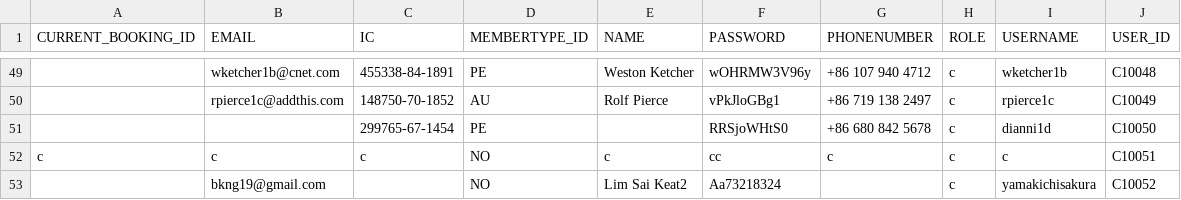
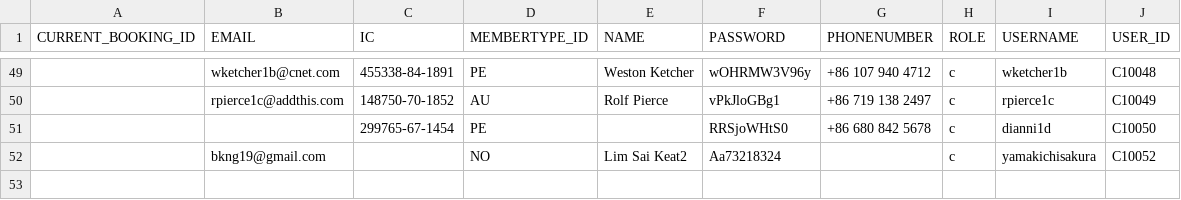
Before and after one commit to sejarasakura/DSA-Group-3-Assignment, a CSV file: WebApplication/data/Customer.csv, drawn as a sheet; only a part is shown, gaps mark what is left out.

Commit message:
updaet data

```diff
--- a/WebApplication/data/Customer.csv
+++ b/WebApplication/data/Customer.csv
@@ -51,3 +51,2 @@ CURRENT_BOOKING_ID,EMAIL,IC,MEMBERTYPE_ID,NAME,PASSWORD,PHONENUMBER,ROLE,USERNAM
 ,,299765-67-1454,PE,,RRSjoWHtS0,+86 680 842 5678,c,dianni1d,C10050
-c,c,c,NO,c,cc,c,c,c,C10051
 ,bkng19@gmail.com,,NO,Lim Sai Keat2,Aa73218324,,c,yamakichisakura,C10052
```
Also changed, not shown: WebApplication/data/IDManager.csv.
